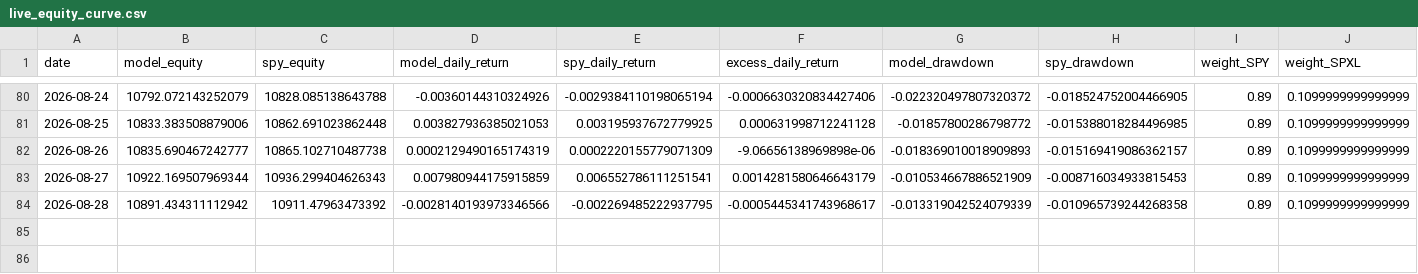
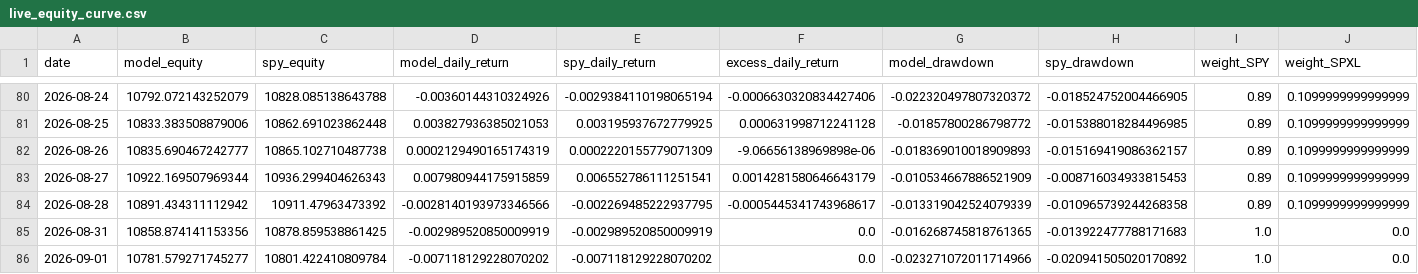
Before and after one commit to evantykwork02/spy-v17-production, a CSV file: live_tracker/live_equity_curve.csv, drawn as a sheet; only a part is shown, gaps mark what is left out; rows hold the shown columns only; the diff names each change by its address in the sheet, - before the commit and + after, or states it on an @@ line.

```diff
--- a/live_tracker/live_equity_curve.csv
+++ b/live_tracker/live_equity_curve.csv
+row 85: 2026-08-31 | 10858.874141153356 | 10878.859538861425 | -0.002989520850009919 | -0.002989520850009919 | 0.0 | -0.016268745818761365 | -0.013922477788171683 | 1.0 | 0.0
+row 86: 2026-09-01 | 10781.579271745277 | 10801.422410809784 | -0.007118129228070202 | -0.007118129228070202 | 0.0 | -0.023271072011714966 | -0.020941505020170892 | 1.0 | 0.0
```
Also changed, not shown: live_tracker/live_signal_periods.csv, live_tracker/live_summary.csv, 13 other files.
